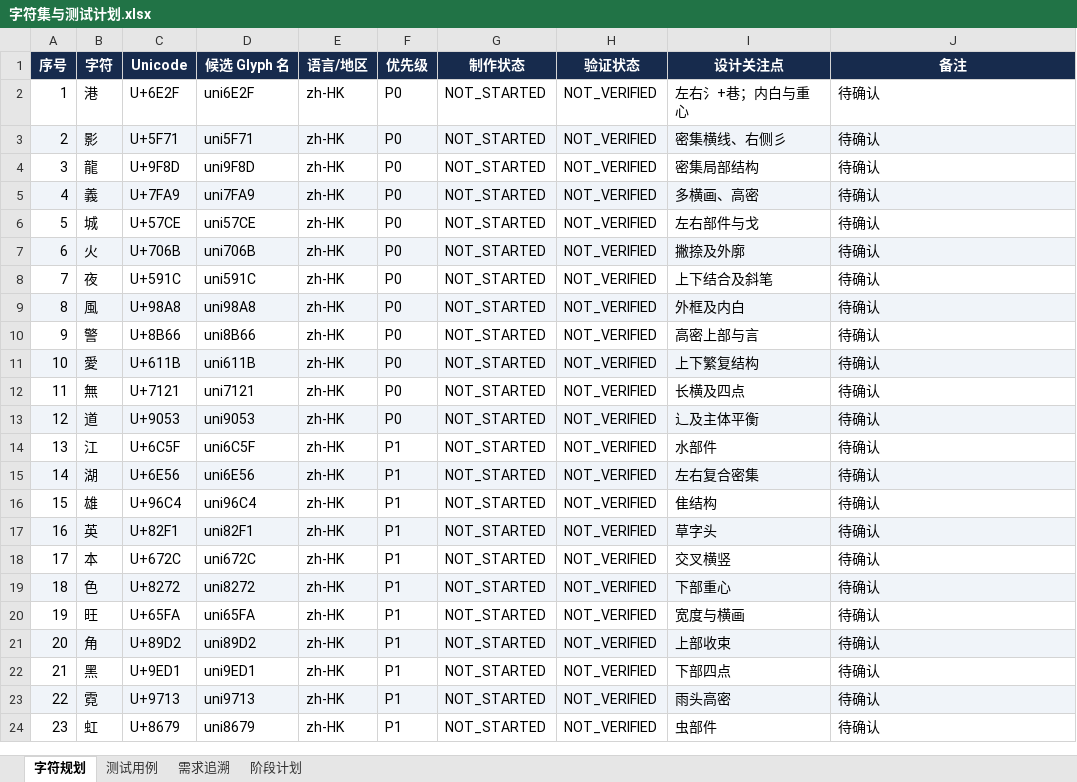
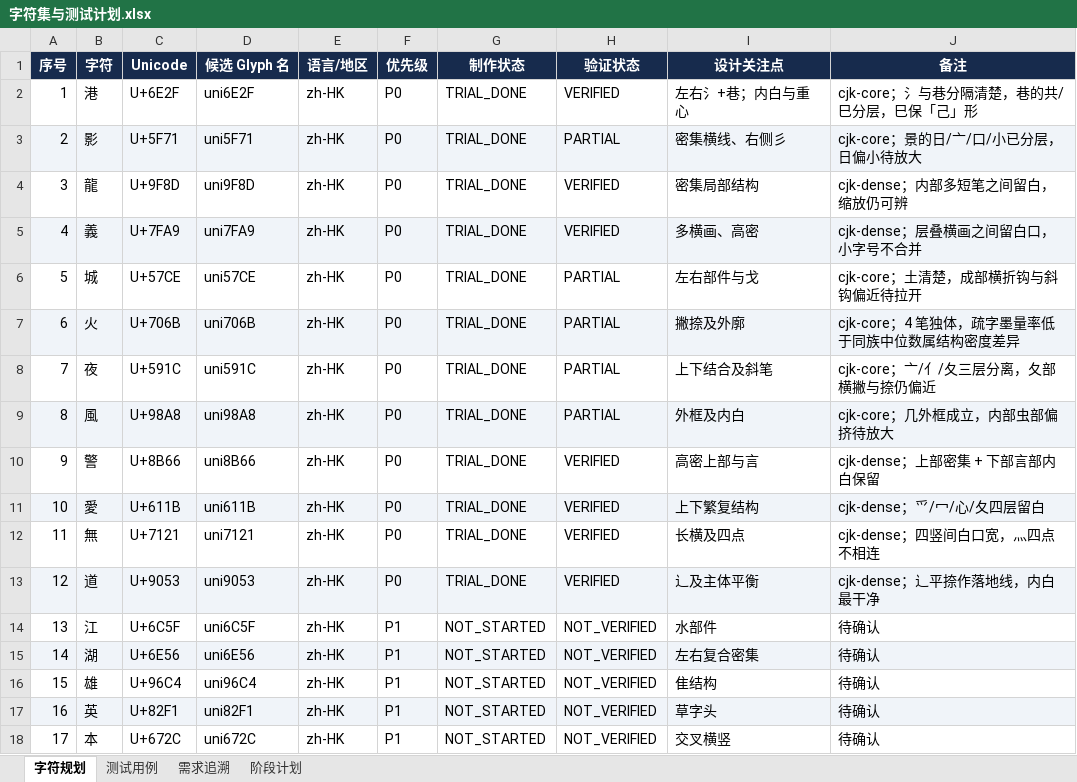
Before and after one commit to UlyssesLeoLee/HKPoster, an Excel workbook: tables/字符集与测试计划.xlsx, sheet 字符规划, drawn as a sheet; only a part is shown; the shorter side is filled out with more unchanged rows; values as stored, in another font and other column widths than the file's, no borders; the diff covers the shown part only; the diff names each change by its address in the sheet, - before the commit and + after, or states it on an @@ line.

Commit message:
wave0/docs-writeback: 回写 Wave 0 试制记录、测试结果与字符集状态
- 新增 docs/10_Wave0试制记录.md：范围、冻结参数、制作链路、字符清单与状态、
  构建与测试证据、样张说明、RV-09..RV-16、未解决项 backlog、复现方式
- docs/07：UT/IT/ST 从「全部 NOT_RUN」改为实测结果（28 PASS / 0 FAIL / 0 WARN / 1 SKIP），
  门禁表 G2 PASS / G3 PARTIAL / G4 NOT_READY，macOS 与浏览器保持 NOT_RUN
- docs/06：Wave 0 实际完成情况与覆盖计算（已验证 70 / 批准范围 75 ≈ 93.3%）
- docs/09：新增 RV-09..RV-16（RIBBI 命名、墨量率口径、笔画对齐语义、行尾归一化、
  子会话中断、Latin 权重分层、空格映射、构建可复现）
- tables/字符集与测试计划.xlsx：字符规划更新 28 行 + 补录 44 行（74 个实际字形），
  测试用例 16 条写入执行状态与证据链接，阶段计划 P0 → IN_PROGRESS
- README.md / 00_完整设计文档.md：状态与阅读顺序更新

说明：子代理会话被运行时中断，本 lane 由集成方在同一 worktree/分支完成。

```diff
--- a/tables/字符集与测试计划.xlsx (sheet 字符规划)
+++ b/tables/字符集与测试计划.xlsx (sheet 字符规划)
-G2:G13 (制作状态): NOT_STARTED
+G2:G13 (制作状态): TRIAL_DONE
-H2 (验证状态): NOT_VERIFIED
+H2 (验证状态): VERIFIED
-J2 (备注): 待确认
+J2 (备注): cjk-core；氵与巷分隔清楚，巷的共/巳分层，巳保「己」形
-H3 (验证状态): NOT_VERIFIED
+H3 (验证状态): PARTIAL
-J3 (备注): 待确认
+J3 (备注): cjk-core；景的日/亠/口/小已分层，日偏小待放大
-H4:H5 (验证状态): NOT_VERIFIED
+H4:H5 (验证状态): VERIFIED
-J4 (备注): 待确认
+J4 (备注): cjk-dense；内部多短笔之间留白，缩放仍可辨
-J5 (备注): 待确认
+J5 (备注): cjk-dense；层叠横画之间留白口，小字号不合并
-H6:H9 (验证状态): NOT_VERIFIED
+H6:H9 (验证状态): PARTIAL
-J6 (备注): 待确认
+J6 (备注): cjk-core；土清楚，成部横折钩与斜钩偏近待拉开
-J7 (备注): 待确认
+J7 (备注): cjk-core；4 笔独体，疏字墨量率低于同族中位数属结构密度差异
-J8 (备注): 待确认
+J8 (备注): cjk-core；亠/亻/夂三层分离，夂部横撇与捺仍偏近
-J9 (备注): 待确认
+J9 (备注): cjk-core；几外框成立，内部虫部偏挤待放大
-H10:H13 (验证状态): NOT_VERIFIED
+H10:H13 (验证状态): VERIFIED
-J10 (备注): 待确认
+J10 (备注): cjk-dense；上部密集 + 下部言部内白保留
-J11 (备注): 待确认
+J11 (备注): cjk-dense；爫/冖/心/夂四层留白
-J12 (备注): 待确认
+J12 (备注): cjk-dense；四竖间白口宽，灬四点不相连
-J13 (备注): 待确认
+J13 (备注): cjk-dense；辶平捺作落地线，内白最干净
```
Also changed, not shown: 44 added rows and 60 edited cells elsewhere in this sheet, sheet 测试用例, sheet 阶段计划, 6 other files.
